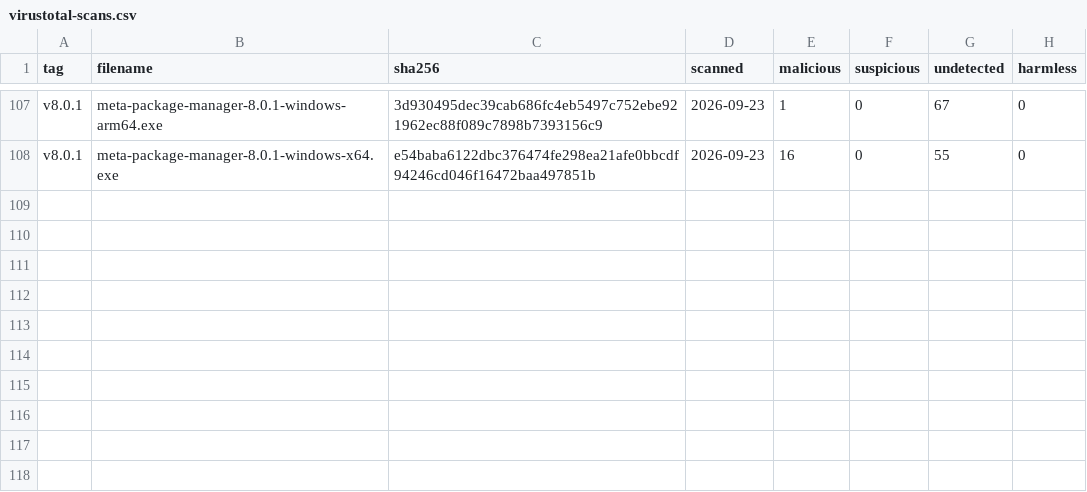
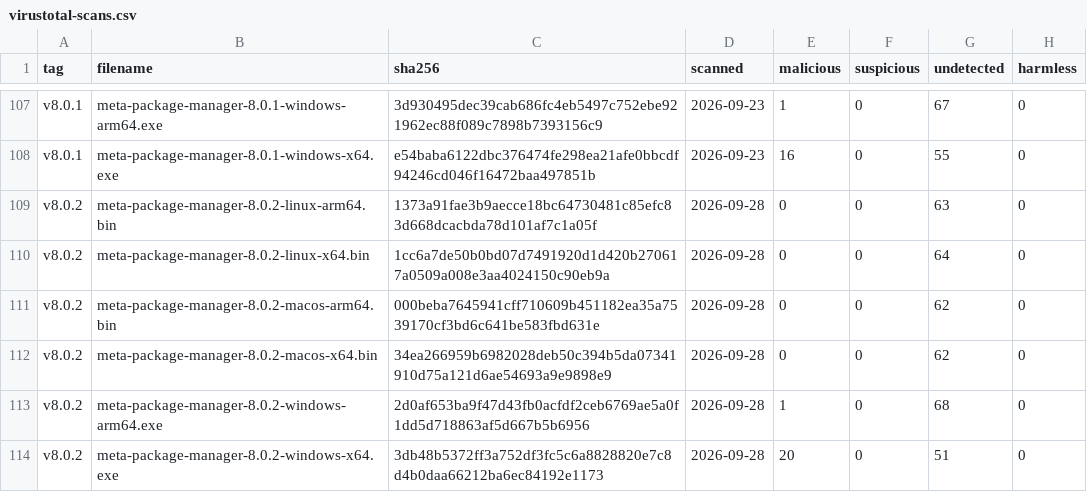
Before and after one commit to kdeldycke/meta-package-manager, a CSV file: docs/assets/virustotal-scans.csv, drawn as a sheet; only a part is shown, gaps mark what is left out; the diff names each change by its address in the sheet, - before the commit and + after, or states it on an @@ line.

```diff
--- a/docs/assets/virustotal-scans.csv
+++ b/docs/assets/virustotal-scans.csv
+row 109: v8.0.2 | meta-package-manager-8.0.2-linux-arm64.bin | 1373a91fae3b9aecce18bc64730481c85efc83d668dcacbda78d101af7c1a05f | 2026-09-28 | 0 | 0 | 63 | 0
+row 110: v8.0.2 | meta-package-manager-8.0.2-linux-x64.bin | 1cc6a7de50b0bd07d7491920d1d420b270617a0509a008e3aa4024150c90eb9a | 2026-09-28 | 0 | 0 | 64 | 0
+row 111: v8.0.2 | meta-package-manager-8.0.2-macos-arm64.bin | 000beba7645941cff710609b451182ea35a7539170cf3bd6c641be583fbd631e | 2026-09-28 | 0 | 0 | 62 | 0
+row 112: v8.0.2 | meta-package-manager-8.0.2-macos-x64.bin | 34ea266959b6982028deb50c394b5da07341910d75a121d6ae54693a9e9898e9 | 2026-09-28 | 0 | 0 | 62 | 0
+row 113: v8.0.2 | meta-package-manager-8.0.2-windows-arm64.exe | 2d0af653ba9f47d43fb0acfdf2ceb6769ae5a0f1dd5d718863af5d667b5b6956 | 2026-09-28 | 1 | 0 | 68 | 0
+row 114: v8.0.2 | meta-package-manager-8.0.2-windows-x64.exe | 3db48b5372ff3a752df3fc5c6a8828820e7c8d4b0daa66212ba6ec84192e1173 | 2026-09-28 | 20 | 0 | 51 | 0
```
Also changed, not shown: docs/assets/binaries.csv, 1 other file.
